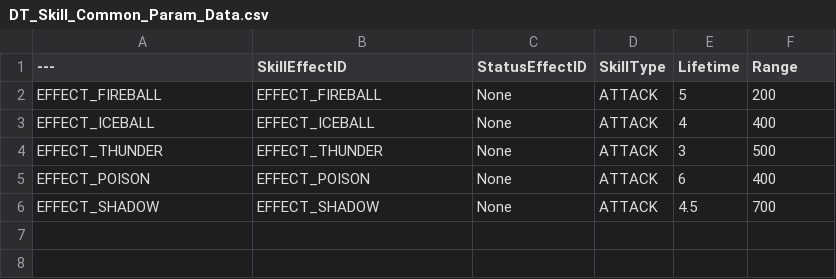
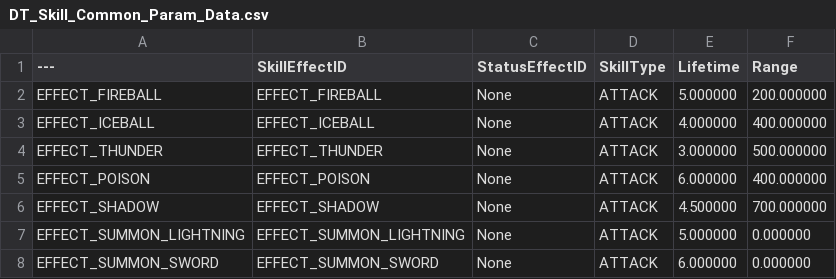
Before and after one commit to Christopher-Emunah-Kim/RoastStaffGAS, a CSV file: ExternalSource/DT_Skill_Common_Param_Data.csv, drawn as a sheet.

```diff
--- a/ExternalSource/DT_Skill_Common_Param_Data.csv
+++ b/ExternalSource/DT_Skill_Common_Param_Data.csv
@@ -1,6 +1,8 @@
 ---,SkillEffectID,StatusEffectID,SkillType,Lifetime,Range
-EFFECT_FIREBALL,EFFECT_FIREBALL,None,ATTACK,5,200
-EFFECT_ICEBALL,EFFECT_ICEBALL,None,ATTACK,4,400
-EFFECT_THUNDER,EFFECT_THUNDER,None,ATTACK,3,500
-EFFECT_POISON,EFFECT_POISON,None,ATTACK,6,400
-EFFECT_SHADOW,EFFECT_SHADOW,None,ATTACK,4.5,700
+EFFECT_FIREBALL,"EFFECT_FIREBALL","None","ATTACK","5.000000","200.000000"
+EFFECT_ICEBALL,"EFFECT_ICEBALL","None","ATTACK","4.000000","400.000000"
+EFFECT_THUNDER,"EFFECT_THUNDER","None","ATTACK","3.000000","500.000000"
+EFFECT_POISON,"EFFECT_POISON","None","ATTACK","6.000000","400.000000"
+EFFECT_SHADOW,"EFFECT_SHADOW","None","ATTACK","4.500000","700.000000"
+EFFECT_SUMMON_LIGHTNING,"EFFECT_SUMMON_LIGHTNING","None","ATTACK","5.000000","0.000000"
+EFFECT_SUMMON_SWORD,"EFFECT_SUMMON_SWORD","None","ATTACK","6.000000","0.000000"
```
Also changed, not shown: ExternalSource/DT_Skill_Attack_Common_Param_Data.csv, ExternalSource/DT_Skill_Attack_Spawn_Param_Data.csv, 10 other files.
